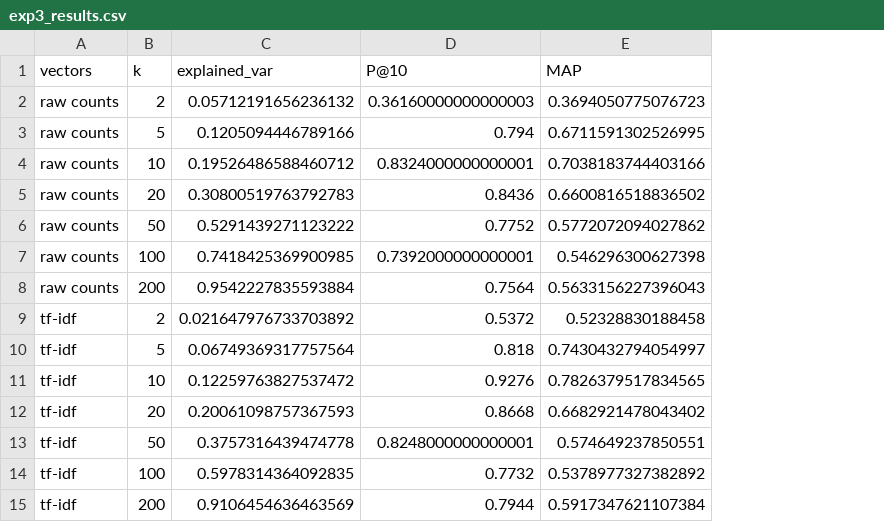
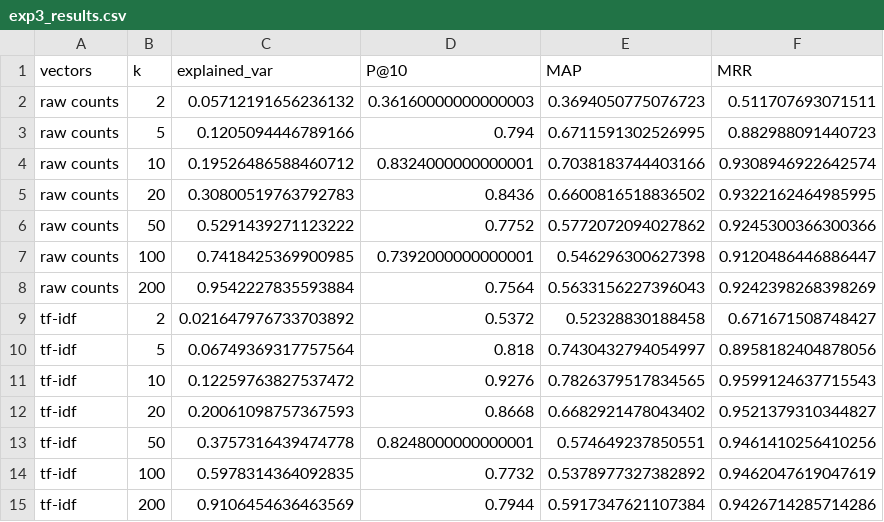
Before and after one commit to anjals2804/CS103-proj, a CSV file: results/exp3_results.csv, drawn as a sheet; the diff names each change by its address in the sheet, - before the commit and + after, or states it on an @@ line.

```diff
--- a/results/exp3_results.csv
+++ b/results/exp3_results.csv
+column F (MRR), rows 2-15: 0.511707693071511 | 0.882988091440723 | 0.9308946922642574 | 0.9322162464985995 | 0.9245300366300366 | 0.9120486446886447 | 0.9242398268398269 | 0.671671508748427 | 0.8958182404878056 | 0.9599124637715543 | 0.9521379310344827 | 0.9461410256410256 | 0.9462047619047619 | 0.9426714285714286
```
Also changed, not shown: 2 other files.
